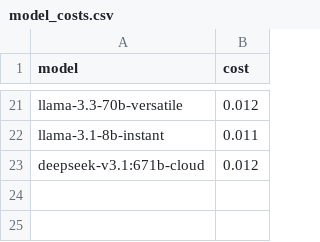
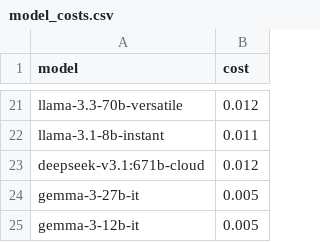
Before and after one commit to AmritSDutta/task-graph-engine, a CSV file: model_costs.csv, drawn as a sheet; only a part is shown, gaps mark what is left out.

```diff
--- a/model_costs.csv
+++ b/model_costs.csv
@@ -23 +23,3 @@ llama-3.1-8b-instant,0.011
 deepseek-v3.1:671b-cloud,0.012
+gemma-3-27b-it,0.005
+gemma-3-12b-it,0.005
```
Also changed, not shown: model_capabilities.csv, 2 other files.
